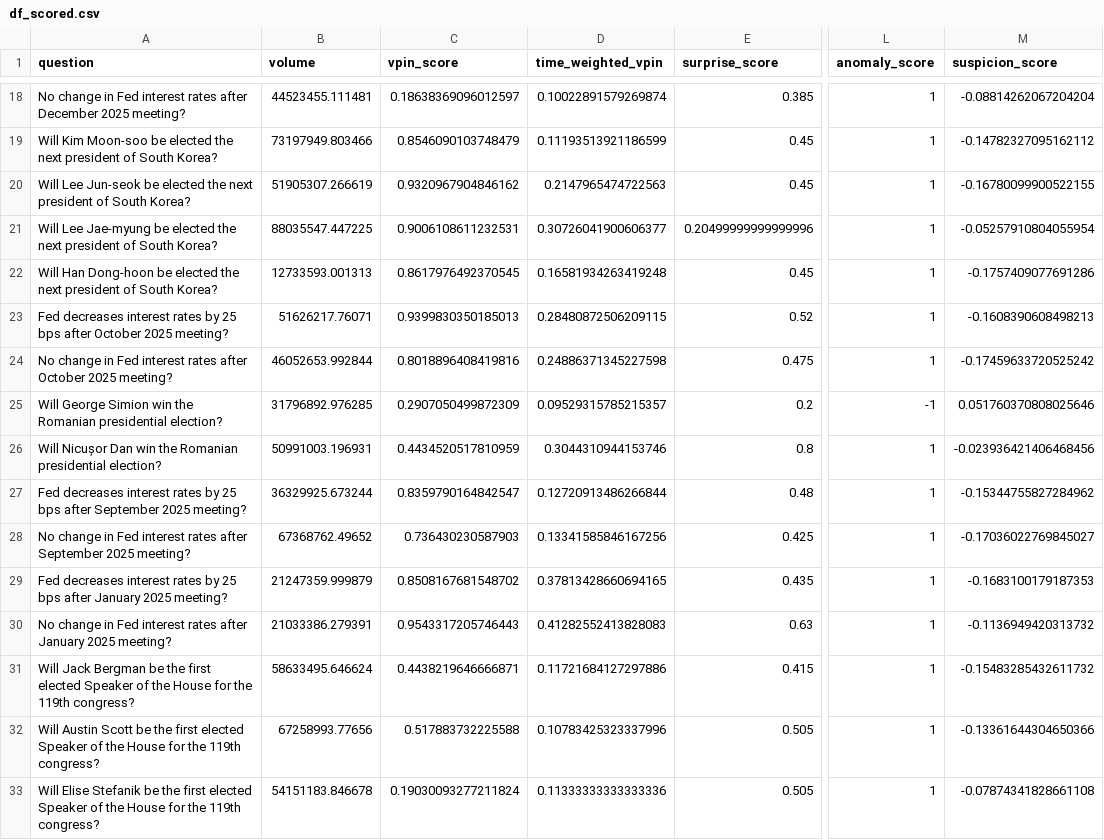
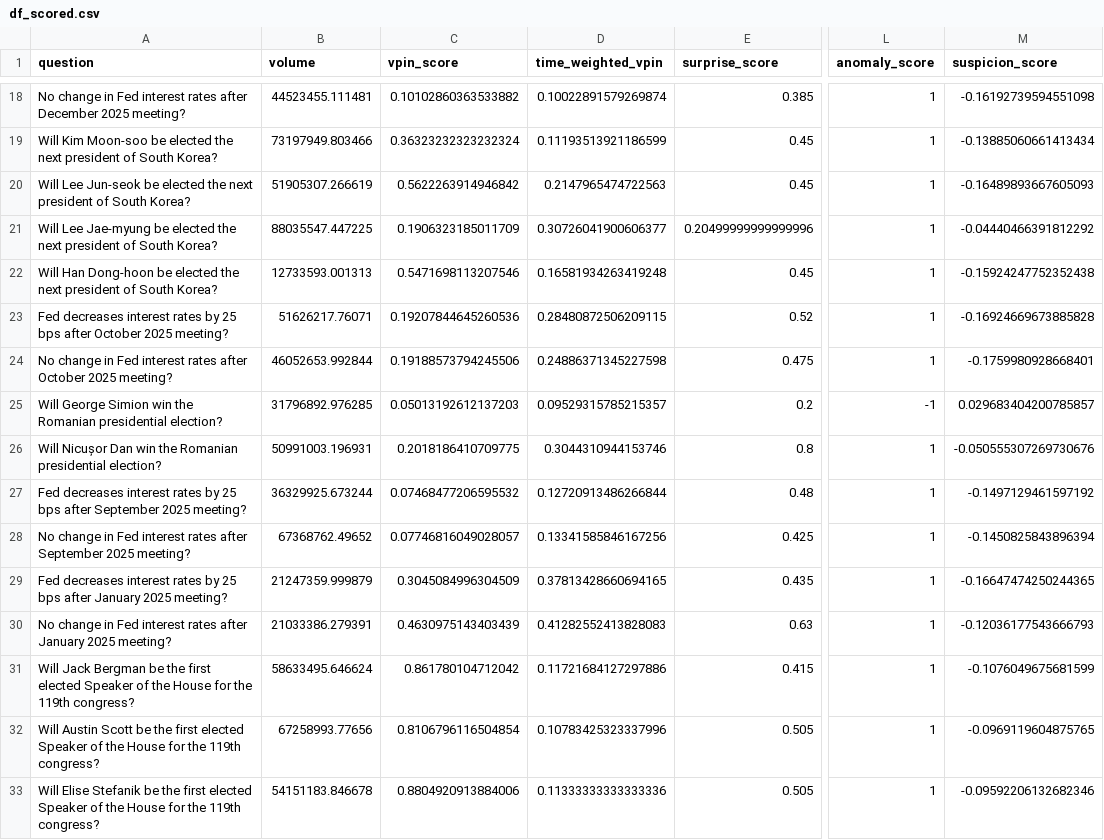
Before and after one commit to chadallen/insider_trading_detection, a CSV file: outputs/df_scored.csv, drawn as a sheet; only a part is shown, gaps mark what is left out; the diff covers the shown part only; the diff names each change by its address in the sheet, - before the commit and + after, or states it on an @@ line.

```diff
--- a/outputs/df_scored.csv
+++ b/outputs/df_scored.csv
-C18 (vpin_score): 0.18638369096012597
+C18 (vpin_score): 0.10102860363533882
-M18 (suspicion_score): -0.08814262067204204
+M18 (suspicion_score): -0.16192739594551098
-C19 (vpin_score): 0.8546090103748479
+C19 (vpin_score): 0.36323232323232324
-M19 (suspicion_score): -0.14782327095162112
+M19 (suspicion_score): -0.13885060661413434
-C20 (vpin_score): 0.9320967904846162
+C20 (vpin_score): 0.5622263914946842
-M20 (suspicion_score): -0.16780099900522155
+M20 (suspicion_score): -0.16489893667605093
-C21 (vpin_score): 0.9006108611232531
+C21 (vpin_score): 0.1906323185011709
-M21 (suspicion_score): -0.05257910804055954
+M21 (suspicion_score): -0.04440466391812292
-C22 (vpin_score): 0.8617976492370545
+C22 (vpin_score): 0.5471698113207546
-M22 (suspicion_score): -0.1757409077691286
+M22 (suspicion_score): -0.15924247752352438
-C23 (vpin_score): 0.9399830350185013
+C23 (vpin_score): 0.19207844645260536
-M23 (suspicion_score): -0.1608390608498213
+M23 (suspicion_score): -0.16924669673885828
-C24 (vpin_score): 0.8018896408419816
+C24 (vpin_score): 0.19188573794245506
-M24 (suspicion_score): -0.17459633720525242
+M24 (suspicion_score): -0.1759980928668401
-C25 (vpin_score): 0.2907050499872309
+C25 (vpin_score): 0.05013192612137203
-M25 (suspicion_score): 0.051760370808025646
+M25 (suspicion_score): 0.029683404200785857
-C26 (vpin_score): 0.4434520517810959
+C26 (vpin_score): 0.2018186410709775
-M26 (suspicion_score): -0.023936421406468456
+M26 (suspicion_score): -0.050555307269730676
-C27 (vpin_score): 0.8359790164842547
+C27 (vpin_score): 0.07468477206595532
-M27 (suspicion_score): -0.15344755827284962
+M27 (suspicion_score): -0.1497129461597192
-C28 (vpin_score): 0.736430230587903
+C28 (vpin_score): 0.07746816049028057
-M28 (suspicion_score): -0.17036022769845027
+M28 (suspicion_score): -0.1450825843896394
-C29 (vpin_score): 0.8508167681548702
+C29 (vpin_score): 0.3045084996304509
-M29 (suspicion_score): -0.1683100179187353
+M29 (suspicion_score): -0.16647474250244365
-C30 (vpin_score): 0.9543317205746443
+C30 (vpin_score): 0.4630975143403439
-M30 (suspicion_score): -0.1136949420313732
+M30 (suspicion_score): -0.12036177543666793
-C31 (vpin_score): 0.4438219646666871
+C31 (vpin_score): 0.861780104712042
-M31 (suspicion_score): -0.15483285432611732
+M31 (suspicion_score): -0.1076049675681599
-C32 (vpin_score): 0.517883732225588
+C32 (vpin_score): 0.8106796116504854
-M32 (suspicion_score): -0.13361644304650366
+M32 (suspicion_score): -0.0969119604875765
-C33 (vpin_score): 0.19030093277211824
+C33 (vpin_score): 0.8804920913884006
-M33 (suspicion_score): -0.07874341828661108
+M33 (suspicion_score): -0.09592206132682346
```
Also changed, not shown: 2 added rows and 122 edited cells elsewhere in this file, outputs/df_combined.csv, 2 other files.
